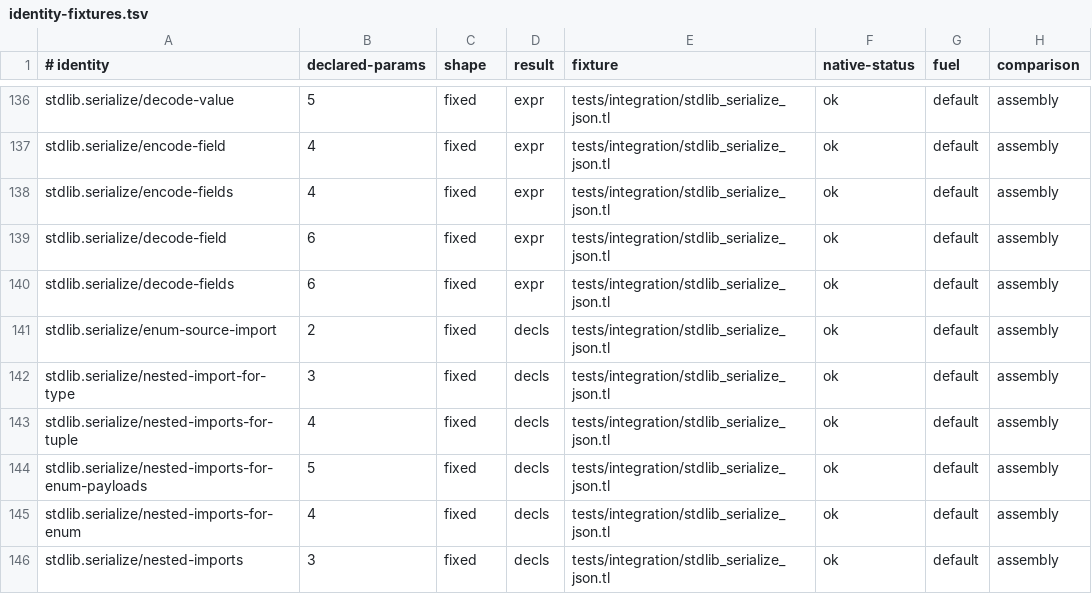
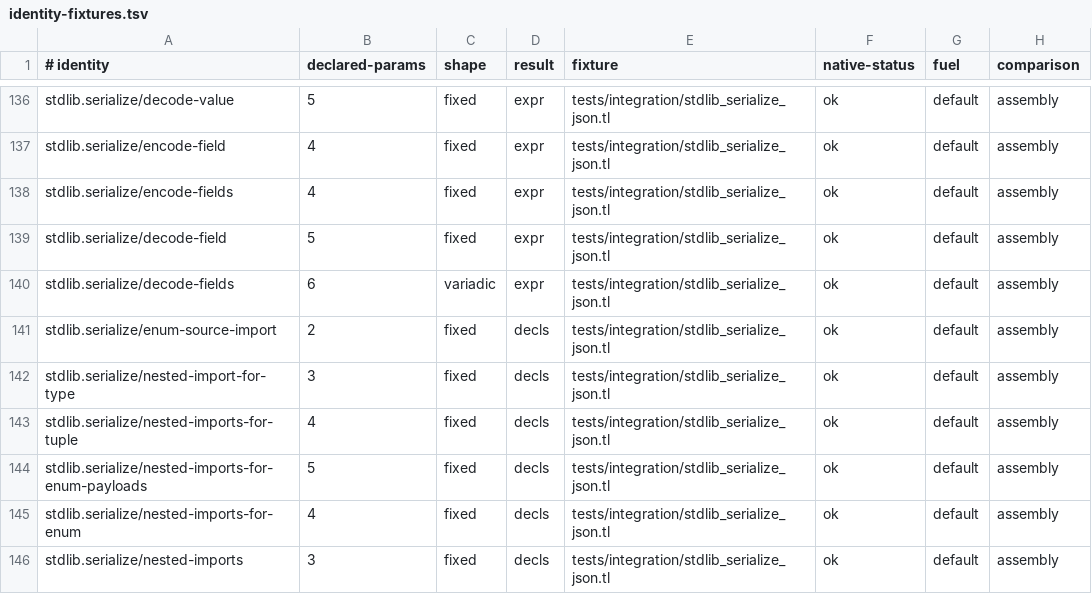
Before and after one commit to JoNil-Botta/typelisp, a TSV file: tools/embedded-stdlib-tlci/identity-fixtures.tsv, drawn as a sheet; only a part is shown, gaps mark what is left out.

```diff
--- a/tools/embedded-stdlib-tlci/identity-fixtures.tsv
+++ b/tools/embedded-stdlib-tlci/identity-fixtures.tsv
@@ -138,4 +138,4 @@ stdlib.serialize/encode-field	4	fixed	expr	tests/integration/stdlib_serialize_js
 stdlib.serialize/encode-fields	4	fixed	expr	tests/integration/stdlib_serialize_json.tl	ok	default	assembly
-stdlib.serialize/decode-field	6	fixed	expr	tests/integration/stdlib_serialize_json.tl	ok	default	assembly
-stdlib.serialize/decode-fields	6	fixed	expr	tests/integration/stdlib_serialize_json.tl	ok	default	assembly
+stdlib.serialize/decode-field	5	fixed	expr	tests/integration/stdlib_serialize_json.tl	ok	default	assembly
+stdlib.serialize/decode-fields	6	variadic	expr	tests/integration/stdlib_serialize_json.tl	ok	default	assembly
 stdlib.serialize/enum-source-import	2	fixed	decls	tests/integration/stdlib_serialize_json.tl	ok	default	assembly
```
Also changed, not shown: 6 other files.
